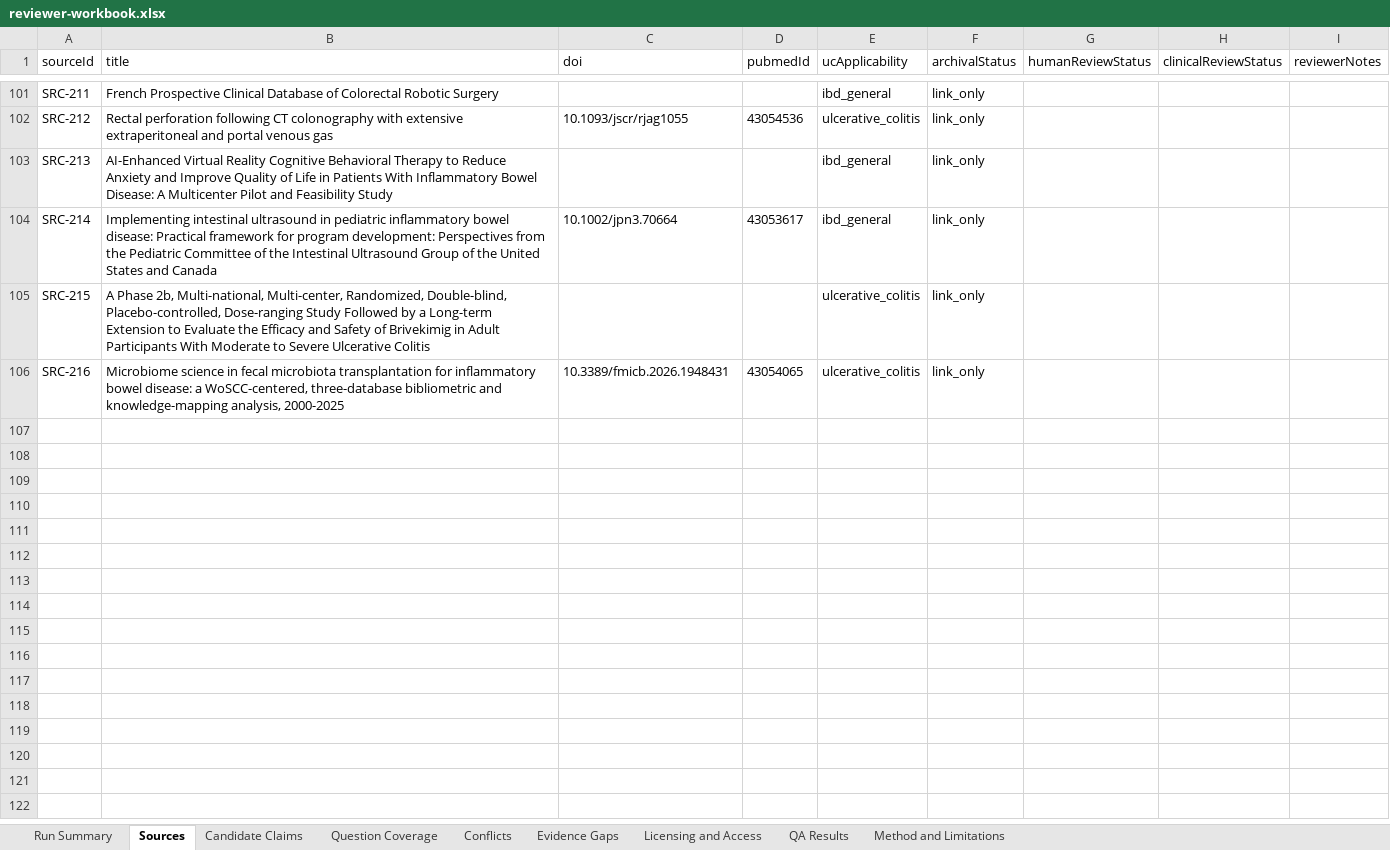
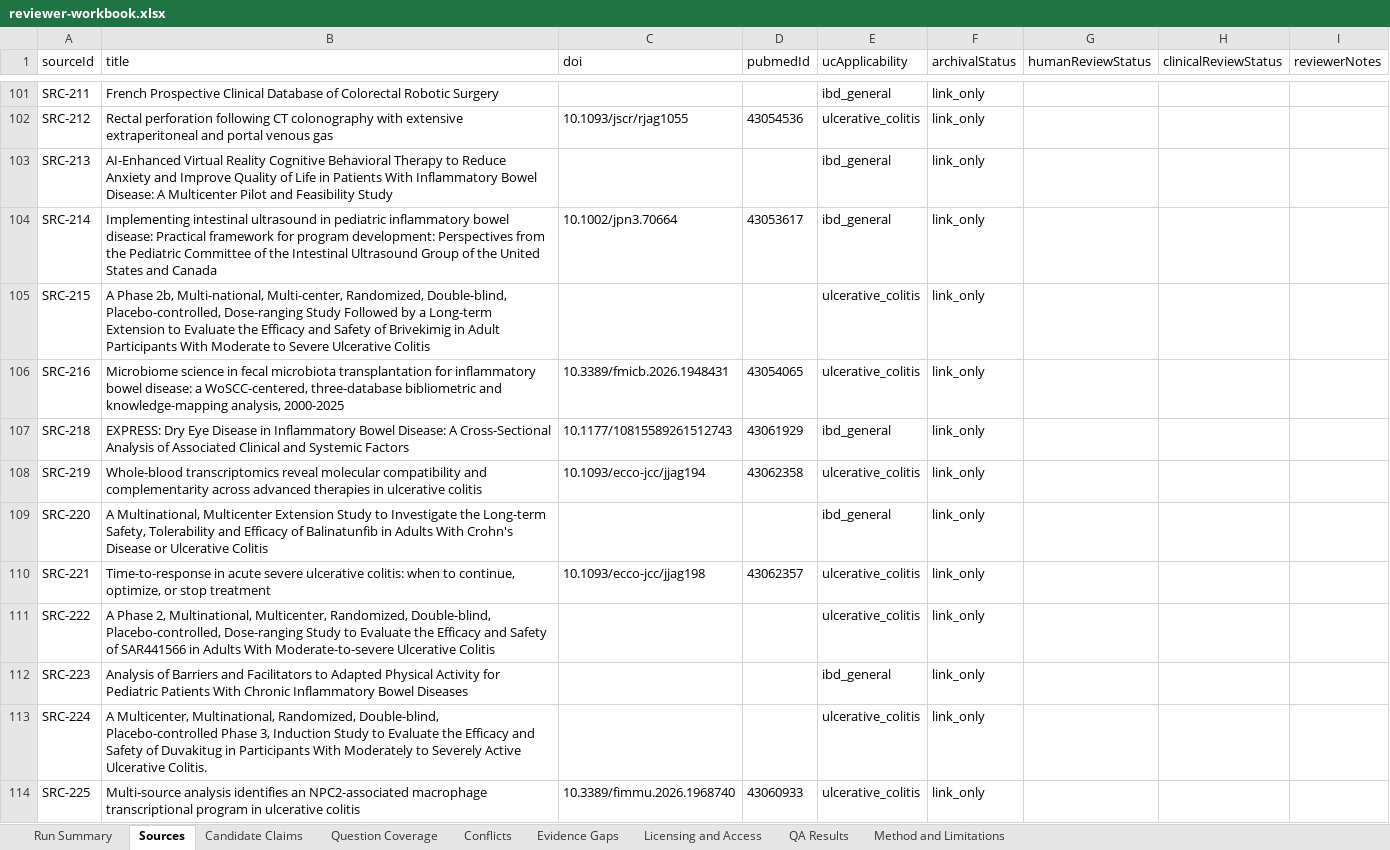
Before and after one commit to janakiramvit/uc-agent, an Excel workbook: knowledge/uc-evidence-expansion/reviewer-workbook.xlsx, sheet Sources, drawn as a sheet; only a part is shown, gaps mark what is left out; values as stored, in another font and other column widths than the file's, no borders; the diff covers the shown part only; the diff names each change by its address in the sheet, - before the commit and + after, or states it on an @@ line.

```diff
--- a/knowledge/uc-evidence-expansion/reviewer-workbook.xlsx (sheet Sources)
+++ b/knowledge/uc-evidence-expansion/reviewer-workbook.xlsx (sheet Sources)
+row 107: SRC-218 | EXPRESS: Dry Eye Disease in Inflammatory Bowel Disease: A Cross-Sectional Analysis of Associated Clinical and Systemic Factors | 10.1177/10815589261512743 | 43061929 | ibd_general | link_only
+row 108: SRC-219 | Whole-blood transcriptomics reveal molecular compatibility and complementarity across advanced therapies in ulcerative colitis | 10.1093/ecco-jcc/jjag194 | 43062358 | ulcerative_colitis | link_only
+row 109: SRC-220 | A Multinational, Multicenter Extension Study to Investigate the Long-term Safety, Tolerability and Efficacy of Balinatunfib in Adults With Crohn's Disease or Ulcerative Colitis |  |  | ibd_general | link_only
+row 110: SRC-221 | Time-to-response in acute severe ulcerative colitis: when to continue, optimize, or stop treatment | 10.1093/ecco-jcc/jjag198 | 43062357 | ulcerative_colitis | link_only
+row 111: SRC-222 | A Phase 2, Multinational, Multicenter, Randomized, Double-blind, Placebo-controlled, Dose-ranging Study to Evaluate the Efficacy and Safety of SAR441566 in Adults With Moderate-to-severe Ulcerative Colitis |  |  | ulcerative_colitis | link_only
+row 112: SRC-223 | Analysis of Barriers and Facilitators to Adapted Physical Activity for Pediatric Patients With Chronic Inflammatory Bowel Diseases |  |  | ibd_general | link_only
+row 113: SRC-224 | A Multicenter, Multinational, Randomized, Double-blind, Placebo-controlled Phase 3, Induction Study to Evaluate the Efficacy and Safety of Duvakitug in Participants With Moderately to Severely Active Ulcerative Colitis. |  |  | ulcerative_colitis | link_only
+row 114: SRC-225 | Multi-source analysis identifies an NPC2-associated macrophage transcriptional program in ulcerative colitis | 10.3389/fimmu.2026.1968740 | 43060933 | ulcerative_colitis | link_only
```
Also changed, not shown: 8 added rows elsewhere in this sheet, sheet Candidate Claims, sheet Licensing and Access, sheet Run Summary, 16 other files.
